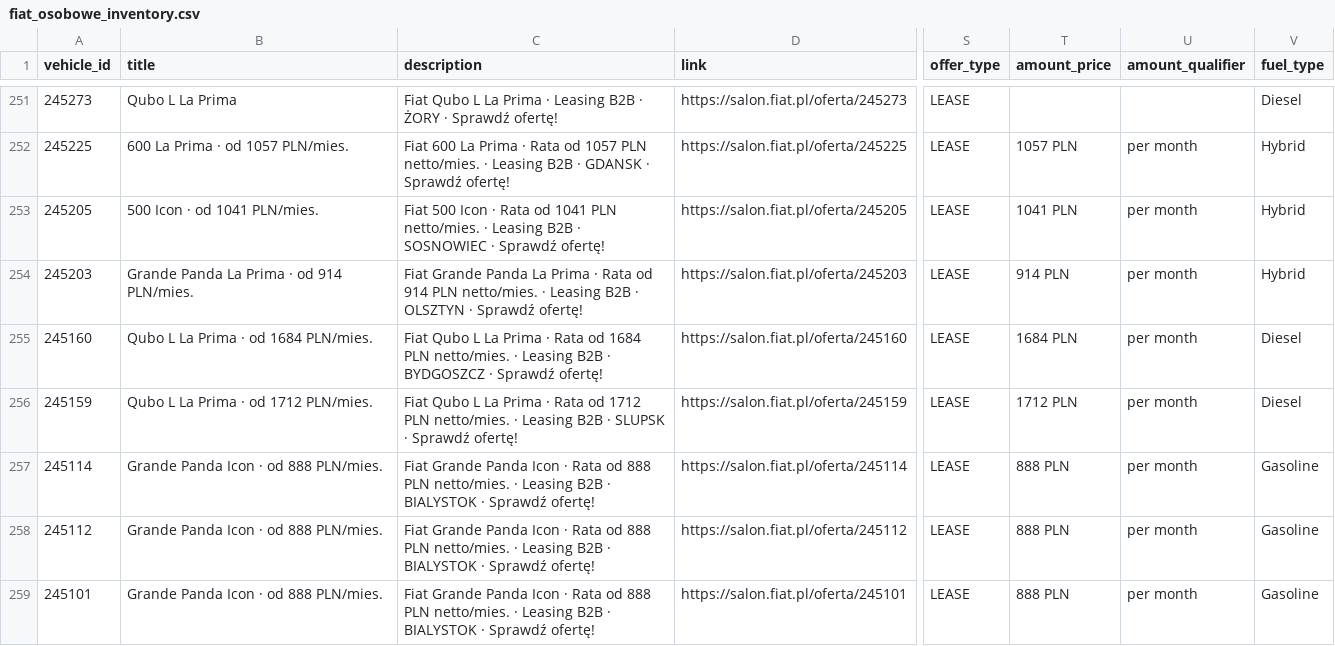
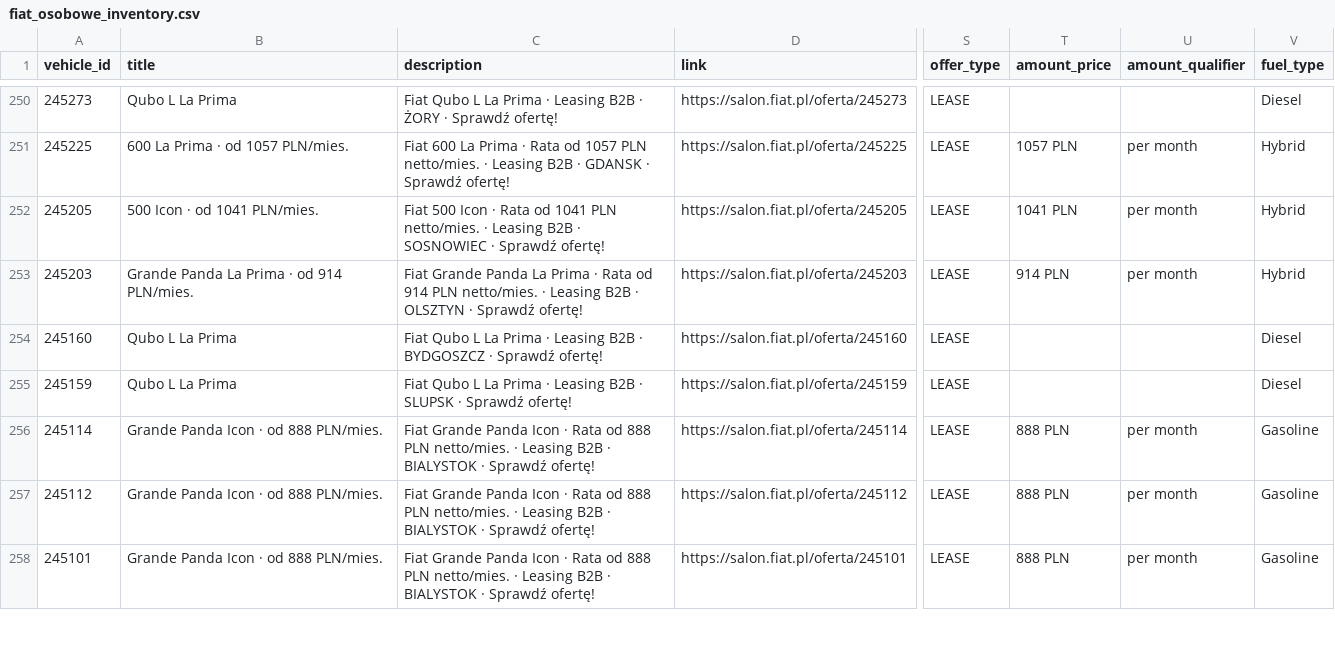
Before and after one commit to Andy11001/-alfa-inventory, a CSV file: data/fiat_osobowe_inventory.csv, drawn as a sheet; only a part is shown, gaps mark what is left out; addresses are those after the commit; the diff covers the shown part only; the diff names each change by its address in the sheet, - before the commit and + after, or states it on an @@ line.

```diff
--- a/data/fiat_osobowe_inventory.csv
+++ b/data/fiat_osobowe_inventory.csv
-B254 (title): Qubo L La Prima · od 1684 PLN/mies.
+B254 (title): Qubo L La Prima
-C254 (description): …Prima · Rata od 1684 PLN netto/mies. · Leasing B2B…
+C254 (description): …Prima · Leasing B2B…
-T254 (amount_price): 1684 PLN
+T254 (amount_price): (empty)
-U254:U255 (amount_qualifier): per month
+U254:U255 (amount_qualifier): (empty)
-B255 (title): Qubo L La Prima · od 1712 PLN/mies.
+B255 (title): Qubo L La Prima
-C255 (description): …Prima · Rata od 1712 PLN netto/mies. · Leasing B2B…
+C255 (description): …Prima · Leasing B2B…
-T255 (amount_price): 1712 PLN
+T255 (amount_price): (empty)
```
Also changed, not shown: 2 added rows, 1 removed row and 52 edited cells elsewhere in this file.
